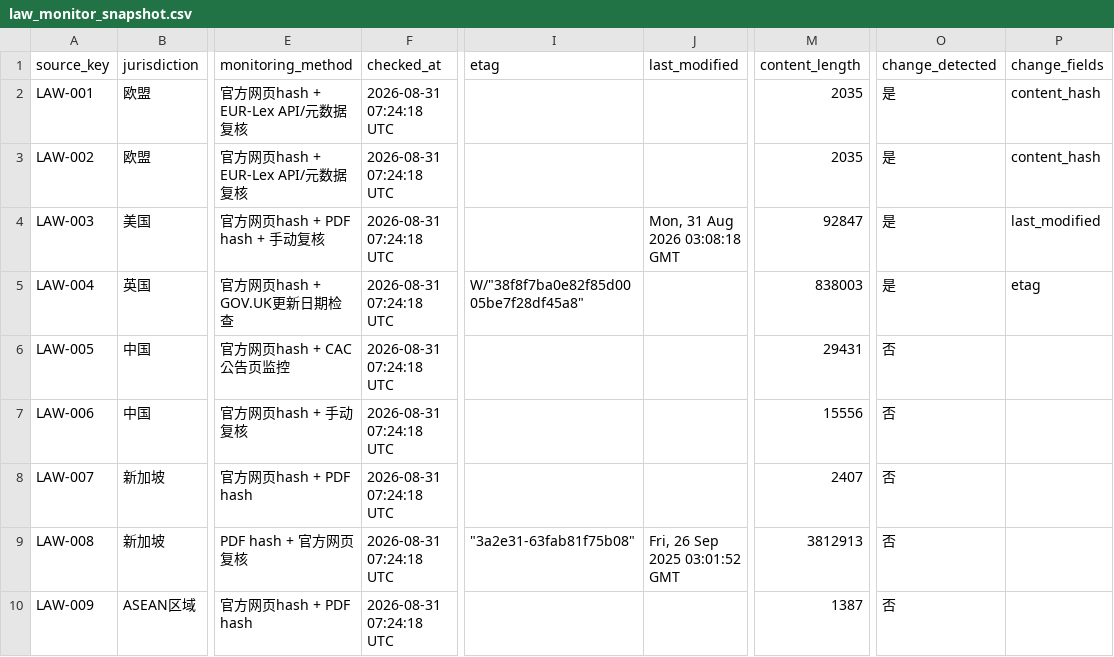
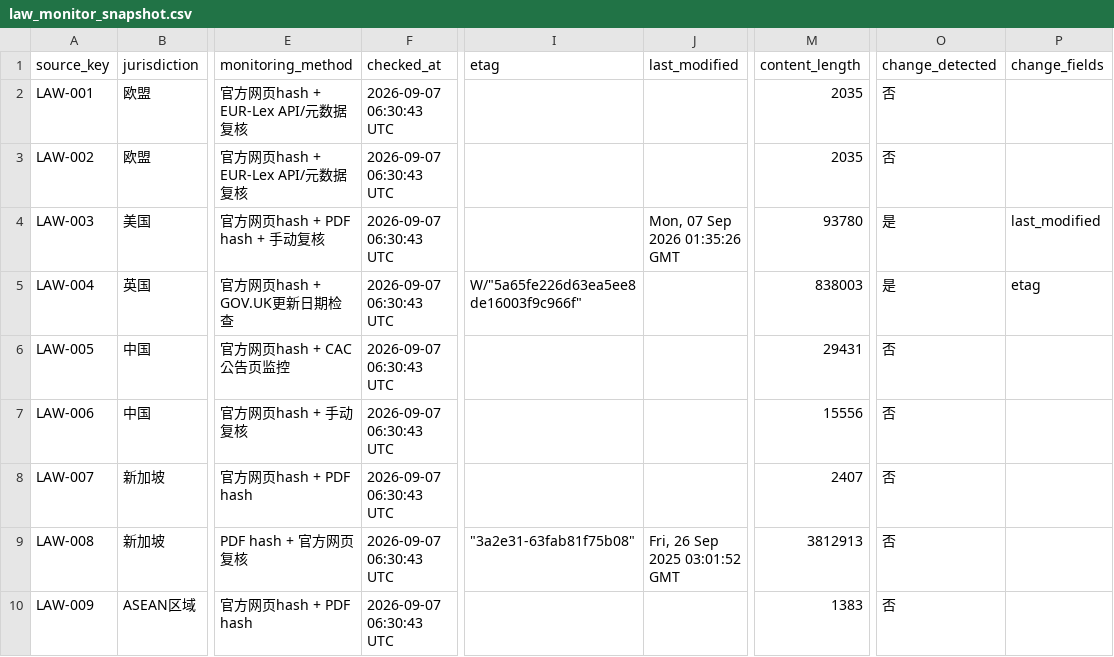
Before and after one commit to MRJJ1023/ai-oversea-compliance-assistant, a CSV file: data/law_monitor_snapshot.csv, drawn as a sheet; only a part is shown, gaps mark what is left out; the diff covers the shown part only; the diff names each change by its address in the sheet, - before the commit and + after, or states it on an @@ line.

```diff
--- a/data/law_monitor_snapshot.csv
+++ b/data/law_monitor_snapshot.csv
-F2:F10 (checked_at): 2026-08-31 07:24:18 UTC
+F2:F10 (checked_at): 2026-09-07 06:30:43 UTC
-O2:O3 (change_detected): 是
+O2:O3 (change_detected): 否
-P2:P3 (change_fields): content_hash
+P2:P3 (change_fields): (empty)
-J4 (last_modified): Mon, 31 Aug 2026 03:08:18 GMT
+J4 (last_modified): Mon, 07 Sep 2026 01:35:26 GMT
-M4 (content_length): 92847
+M4 (content_length): 93780
-I5 (etag): W/"38f8f7ba0e82f85d0005be7f28df45a8"
+I5 (etag): W/"5a65fe226d63ea5ee8de16003f9c966f"
-M10 (content_length): 1387
+M10 (content_length): 1383
```
Also changed, not shown: 29 edited cells elsewhere in this file, data/law_update_log.csv.
